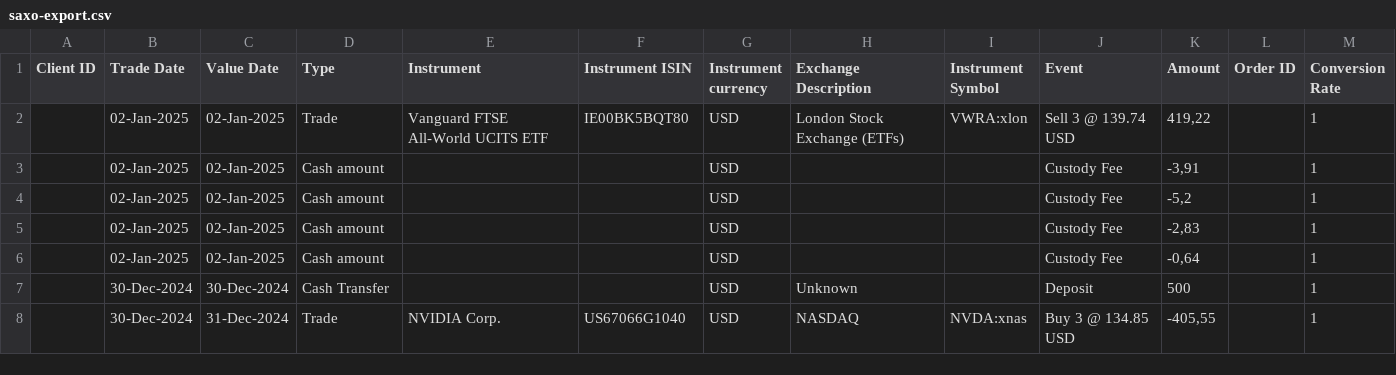
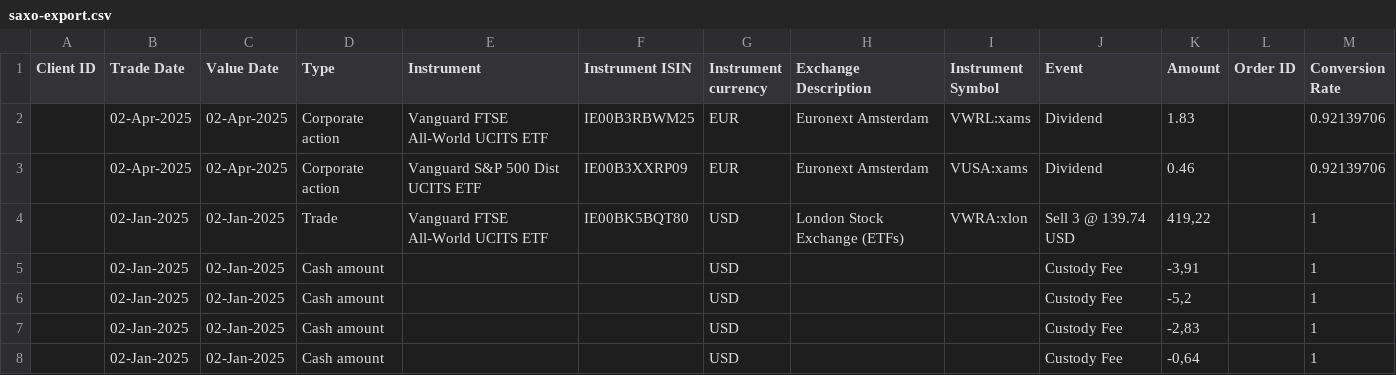
Before and after one commit to dickwolff/Export-To-Ghostfolio, a CSV file: samples/saxo-export.csv, drawn as a sheet; only a part is shown; the shorter side is filled out with more unchanged rows.

Commit message:
Add dividend to Saxo

```diff
--- a/samples/saxo-export.csv
+++ b/samples/saxo-export.csv
@@ -1,2 +1,4 @@
 Client ID,Trade Date,Value Date,Type,Instrument,Instrument ISIN,Instrument currency,Exchange Description,Instrument Symbol,Event,Amount,Order ID,Conversion Rate
+,02-Apr-2025,02-Apr-2025,Corporate action,Vanguard FTSE All-World UCITS ETF,IE00B3RBWM25,EUR,Euronext Amsterdam,VWRL:xams,Dividend,1.83,,0.92139706
+,02-Apr-2025,02-Apr-2025,Corporate action,Vanguard S&P 500 Dist UCITS ETF,IE00B3XXRP09,EUR,Euronext Amsterdam,VUSA:xams,Dividend,0.46,,0.92139706
 ,02-Jan-2025,02-Jan-2025,Trade,Vanguard FTSE All-World UCITS ETF,IE00BK5BQT80,USD,London Stock Exchange (ETFs),VWRA:xlon,Sell 3 @ 139.74 USD,"419,22",,1
```
Also changed, not shown: 3 other files.
